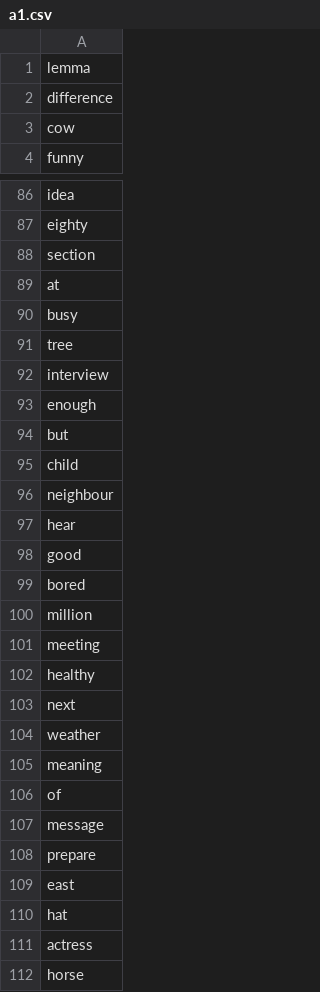
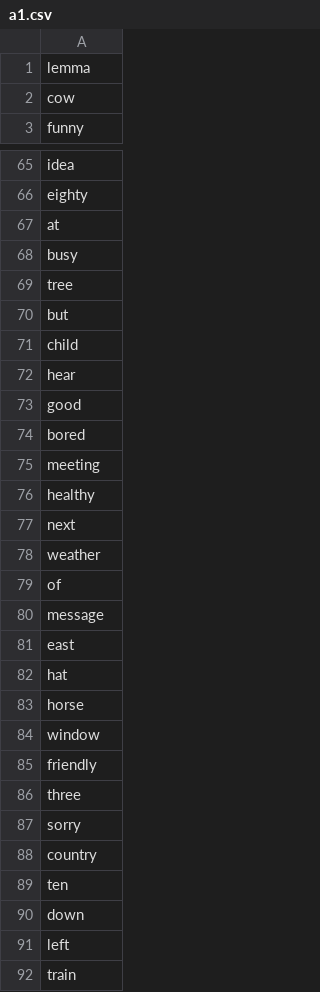
Before and after one commit to mohsenShakiba/Learnup-Data, a CSV file: vocabs/a1.csv, drawn as a sheet; only a part is shown, gaps mark what is left out; the shorter side is filled out with more unchanged rows; the diff covers the shown part only.

```diff
--- a/vocabs/a1.csv
+++ b/vocabs/a1.csv
@@ -1,3 +1,2 @@
 lemma
-difference
 cow
@@ -87,3 +66,2 @@ idea
 eighty
-section
 at
@@ -91,7 +69,4 @@ busy
 tree
-interview
-enough
 but
 child
-neighbour
 hear
@@ -99,3 +74,2 @@ good
 bored
-million
 meeting
@@ -104,9 +78,6 @@ next
 weather
-meaning
 of
 message
-prepare
 east
 hat
-actress
 horse
```
Also changed, not shown: 179 removed rows elsewhere in this file, vocabs/a2.csv.
